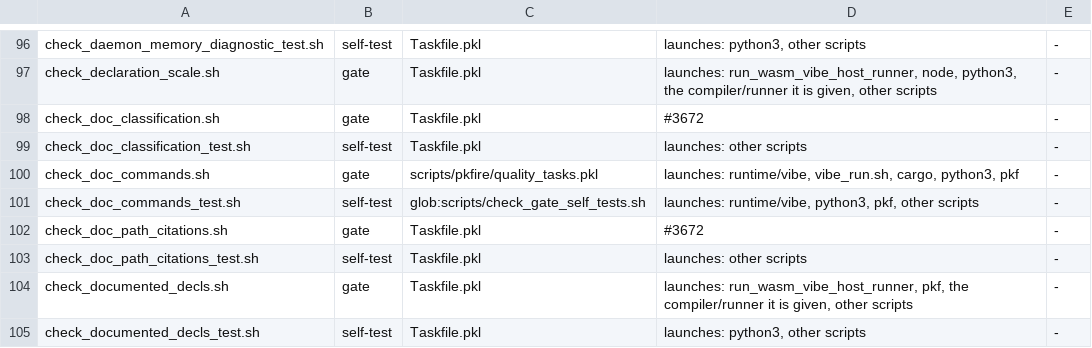
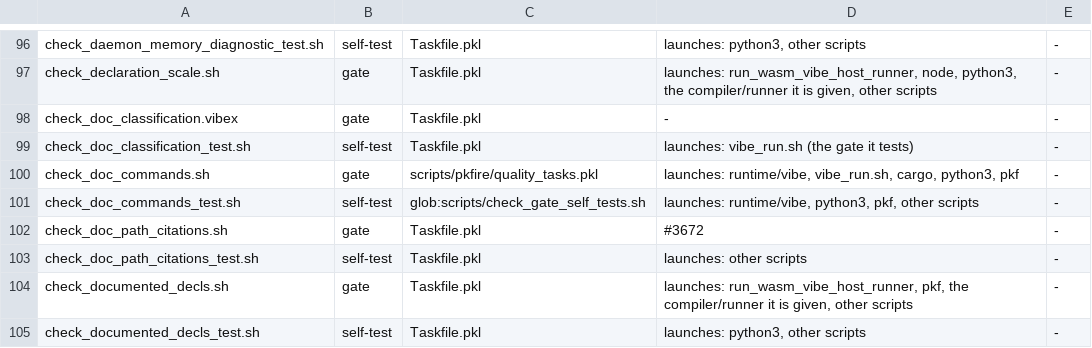
Before and after one commit to mizchi/vibe-lang, a TSV file: scripts/inventory.tsv, drawn as a sheet; only a part is shown, gaps mark what is left out.

Commit message:
scripts: port check_doc_classification to .vibex (#3672) (#3760)

```diff
--- a/scripts/inventory.tsv
+++ b/scripts/inventory.tsv
@@ -97,4 +97,4 @@ check_daemon_memory_diagnostic_test.sh	self-test	Taskfile.pkl	launches: python3,
 check_declaration_scale.sh	gate	Taskfile.pkl	launches: run_wasm_vibe_host_runner, node, python3, the compiler/runner it is given, other scripts	-
-check_doc_classification.sh	gate	Taskfile.pkl	#3672	-
-check_doc_classification_test.sh	self-test	Taskfile.pkl	launches: other scripts	-
+check_doc_classification.vibex	gate	Taskfile.pkl	-	-
+check_doc_classification_test.sh	self-test	Taskfile.pkl	launches: vibe_run.sh (the gate it tests)	-
 check_doc_commands.sh	gate	scripts/pkfire/quality_tasks.pkl	launches: runtime/vibe, vibe_run.sh, cargo, python3, pkf	-
```
Also changed, not shown: 7 other files.
